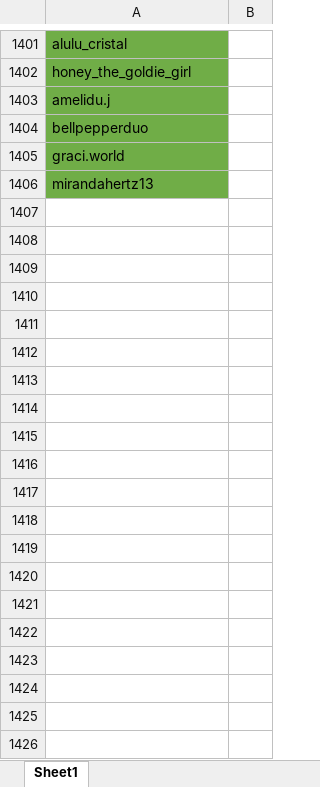
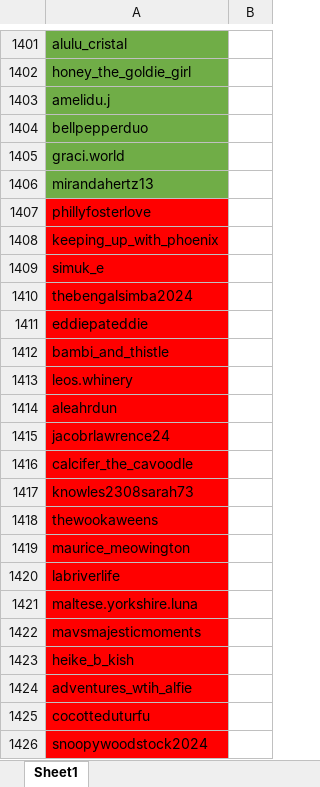
Before and after one commit to Belal273/Web_Automation, an Excel workbook: Selenium_Project/instagram_Done.xlsx, sheet Sheet1, drawn as a sheet; only a part is shown, gaps mark what is left out; values as stored, in another font and other column widths than the file's, no borders; the diff covers the shown part only; the diff names each change by its address in the sheet, - before the commit and + after, or states it on an @@ line.

```diff
--- a/Selenium_Project/instagram_Done.xlsx (sheet Sheet1)
+++ b/Selenium_Project/instagram_Done.xlsx (sheet Sheet1)
+row 1407: phillyfosterlove
+row 1408: keeping_up_with_phoenix
+row 1409: simuk_e
+row 1410: thebengalsimba2024
+row 1411: eddiepateddie
+row 1412: bambi_and_thistle
+row 1413: leos.whinery
+row 1414: aleahrdun
+row 1415: jacobrlawrence24
+row 1416: calcifer_the_cavoodle
+row 1417: knowles2308sarah73
+row 1418: thewookaweens
+row 1419: maurice_meowington
+row 1420: labriverlife
+row 1421: maltese.yorkshire.luna
+row 1422: mavsmajesticmoments
+row 1423: heike_b_kish
+row 1424: adventures_wtih_alfie
+row 1425: cocotteduturfu
+row 1426: snoopywoodstock2024
```
Also changed, not shown: 107 added rows elsewhere in this sheet, Selenium_Project/instagram_Accounts.xlsx, Selenium_Project/instagram_SmallData.xlsx, 5 other files.
